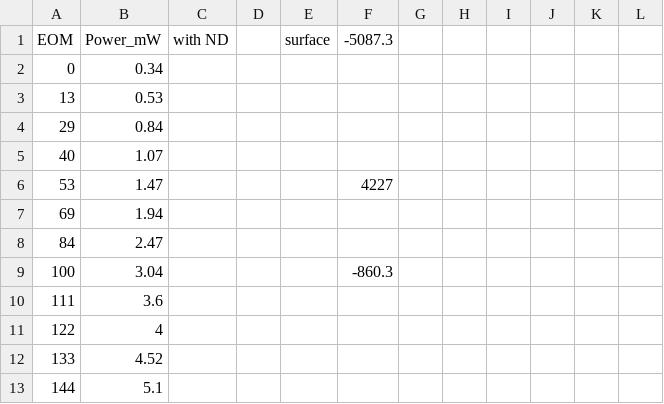
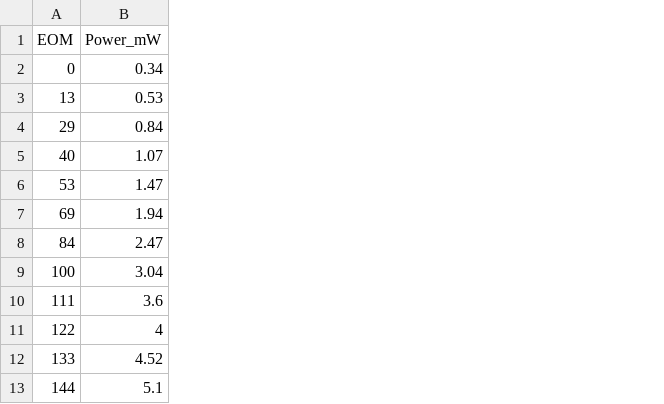
Before and after one commit to TYW-Lab/EAL_measurement_protocol, a CSV file: example/raw_data/lookup.csv, drawn as a sheet; only a part is shown; the diff names each change by its address in the sheet, - before the commit and + after, or states it on an @@ line.

```diff
--- a/example/raw_data/lookup.csv
+++ b/example/raw_data/lookup.csv
-column C (with ND), empty
-column D, empty
-column E (surface), empty
-column F (-5087.3), rows 6-9: 4227 |  |  | -860.3
-column G, empty
-column H, empty
-column I, empty
-column J, empty
-column K, empty
-column L, empty
```
Also changed, not shown: 6 other files.
